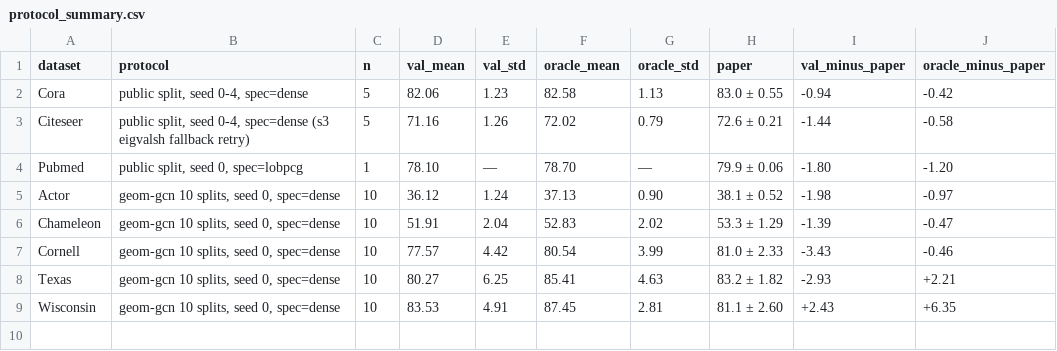
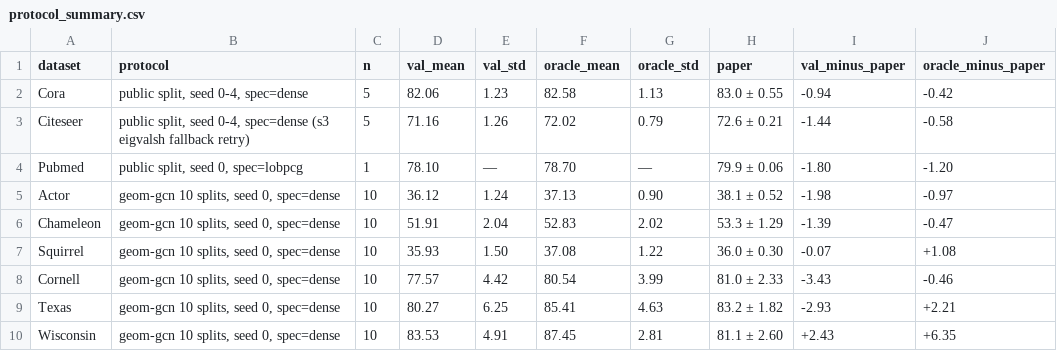
Before and after one commit to zhichengi/lzc, a CSV file: results/sgpc/protocol_summary.csv, drawn as a sheet.

Commit message:
repro: 冻结 SGPC 条线（步骤 7 收口）
- SGPC_REPRO_LOG：写入冻结条目。L1 是 / L2 部分 / L3 否
  - 9/9 数据集完成；oracle 在 6 个数据集上与论文差 0.4–1.2 点
  - val 选模系统性偏低 0.07–3.43；Wisconsin 偏高（val +2.43 / oracle +6.35）
  - L3 否：异配用 geom-gcn 10 划分而非论文"每类 20 点"；σ 为论文 2–5 倍
  - 关键：官方 Best Test 是 test 选模，不可当 Table 1 数字
  - 不再补跑 seed / 重做划分
- protocol_summary.csv 补上此前缺失的 Squirrel 行（现 9 行完整）
- CLOSEOUT_PLAN：第 5 节改为四条线判定表，第 6 节与进度快照同步
- SGPC_README / SUMMARY：状态改为已冻结

至此 IGNN / GCTD / SGPC 三条线已冻结；ScaDyG 待消融与 BitcoinAlpha 后冻结。

```diff
--- a/results/sgpc/protocol_summary.csv
+++ b/results/sgpc/protocol_summary.csv
@@ -6,2 +6,3 @@ Actor,"geom-gcn 10 splits, seed 0, spec=dense",10,36.12,1.24,37.13,0.90,38.1 ±
 Chameleon,"geom-gcn 10 splits, seed 0, spec=dense",10,51.91,2.04,52.83,2.02,53.3 ± 1.29,-1.39,-0.47
+Squirrel,"geom-gcn 10 splits, seed 0, spec=dense",10,35.93,1.50,37.08,1.22,36.0 ± 0.30,-0.07,+1.08
 Cornell,"geom-gcn 10 splits, seed 0, spec=dense",10,77.57,4.42,80.54,3.99,81.0 ± 2.33,-3.43,-0.46
```
Also changed, not shown: 4 other files.
